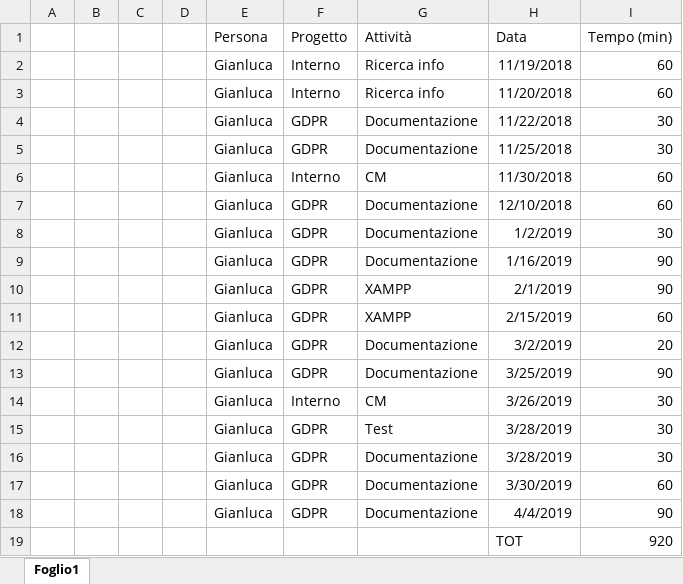
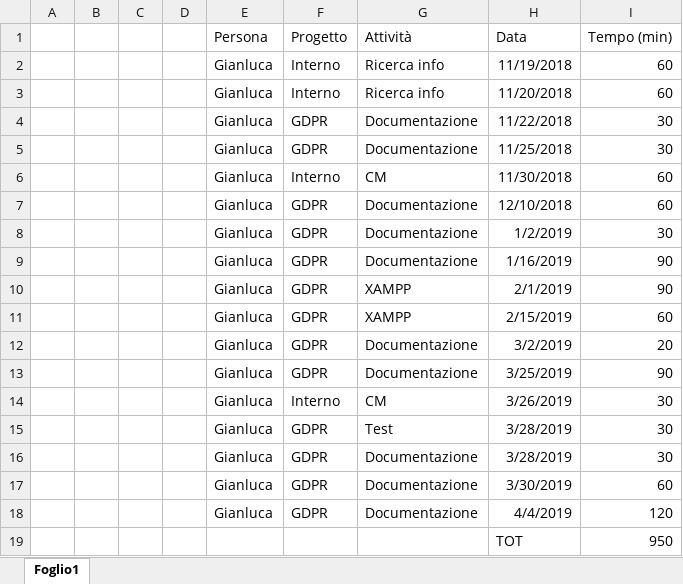
Before and after one commit to GL3-IngegneriaDelSoftware2/GDPRProject, an Excel workbook: Documentazione/GDPRPrj_TempiLavoro/GDPRPrj_TempiLavoro_Gianluca.xlsx, sheet Foglio1, drawn as a sheet; values as stored, in another font and other column widths than the file's, no borders; table styles not drawn; the diff names each change by its address in the sheet, - before the commit and + after, or states it on an @@ line.

Commit message:
Update GDPRPrj_TempiLavoro_Gianluca.xlsx

```diff
--- a/Documentazione/GDPRPrj_TempiLavoro/GDPRPrj_TempiLavoro_Gianluca.xlsx (sheet Foglio1)
+++ b/Documentazione/GDPRPrj_TempiLavoro/GDPRPrj_TempiLavoro_Gianluca.xlsx (sheet Foglio1)
-I18 (Tempo (min)): 90
+I18 (Tempo (min)): 120
-I19 (Tempo (min)): 920
+I19 (Tempo (min)): 950
```
